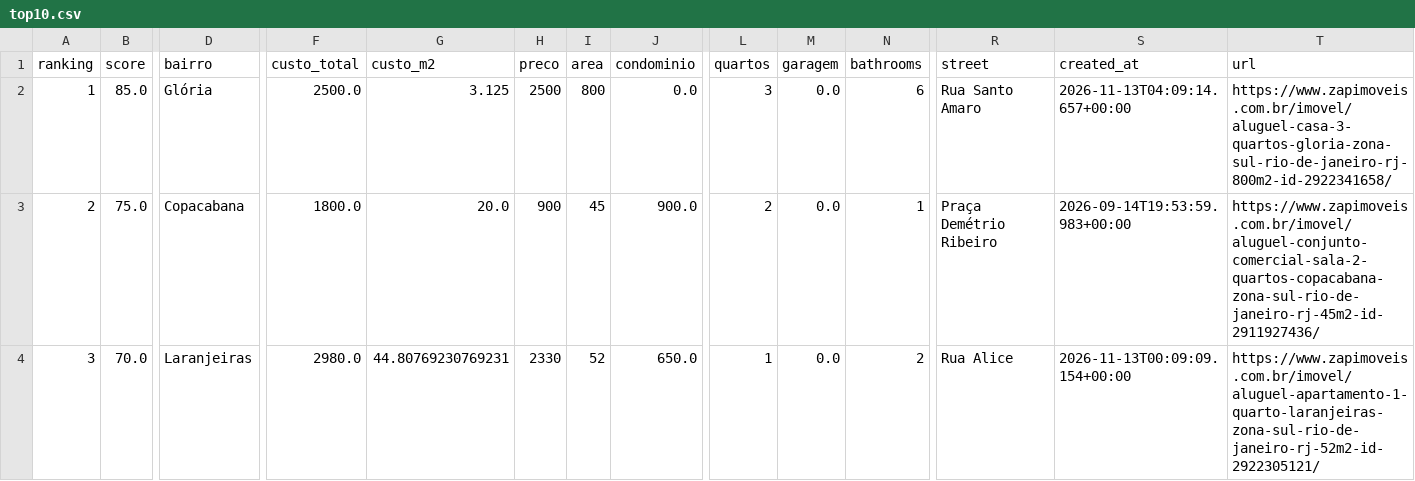
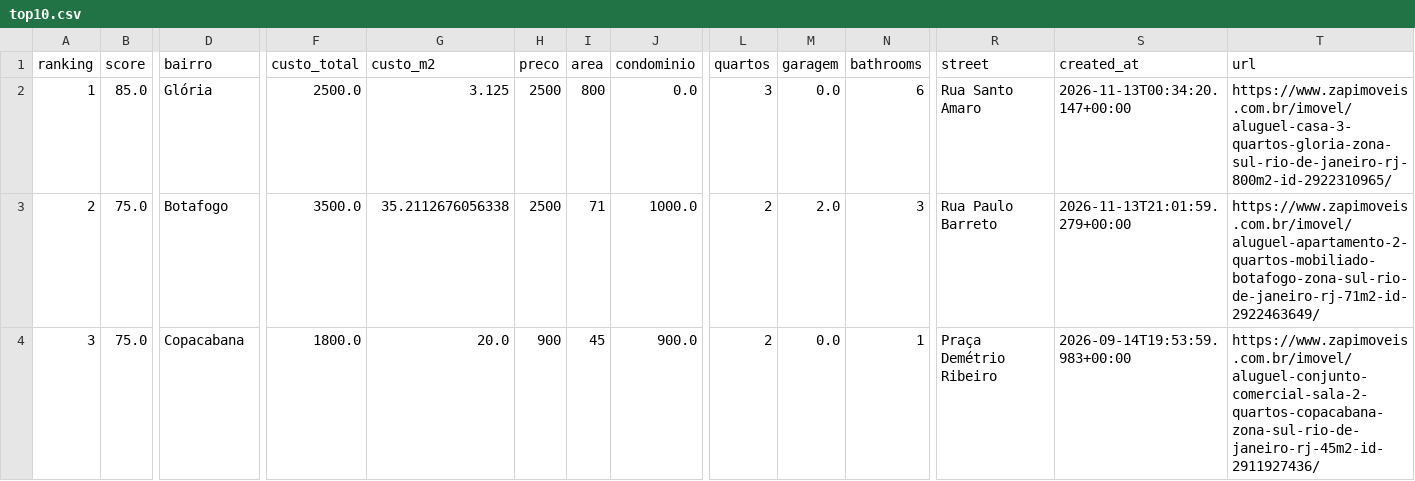
Before and after one commit to DboechatM/RentHunter, a CSV file: data/zap/top/top10.csv, drawn as a sheet; only a part is shown, gaps mark what is left out; the diff covers the shown part only; the diff names each change by its address in the sheet, - before the commit and + after, or states it on an @@ line.

```diff
--- a/data/zap/top/top10.csv
+++ b/data/zap/top/top10.csv
-S2 (created_at): 2026-11-13T04:09:14.657+00:00
+S2 (created_at): 2026-11-13T00:34:20.147+00:00
-T2 (url): https://www.zapimoveis.com.br/imovel/aluguel-casa-3-quartos-gloria-zona-sul-rio-de-janeiro-rj-800m2-id-2922341658/
+T2 (url): https://www.zapimoveis.com.br/imovel/aluguel-casa-3-quartos-gloria-zona-sul-rio-de-janeiro-rj-800m2-id-2922310965/
-D3 (bairro): Copacabana
+D3 (bairro): Botafogo
-F3 (custo_total): 1800.0
+F3 (custo_total): 3500.0
-G3 (custo_m2): 20.0
+G3 (custo_m2): 35.2112676056338
-H3 (preco): 900
+H3 (preco): 2500
-I3 (area): 45
+I3 (area): 71
-J3 (condominio): 900.0
+J3 (condominio): 1000.0
-M3 (garagem): 0.0
+M3 (garagem): 2.0
-N3 (bathrooms): 1
+N3 (bathrooms): 3
-R3 (street): Praça Demétrio Ribeiro
+R3 (street): Rua Paulo Barreto
-S3 (created_at): 2026-09-14T19:53:59.983+00:00
+S3 (created_at): 2026-11-13T21:01:59.279+00:00
-T3 (url): https://www.zapimoveis.com.br/imovel/aluguel-conjunto-comercial-sala-2-quartos-copacabana-zona-sul-rio-de-janeiro-rj-45m2-id-2911927436/
+T3 (url): https://www.zapimoveis.com.br/imovel/aluguel-apartamento-2-quartos-mobiliado-botafogo-zona-sul-rio-de-janeiro-rj-71m2-id-2922463649/
-B4 (score): 70.0
+B4 (score): 75.0
-D4 (bairro): Laranjeiras
+D4 (bairro): Copacabana
-F4 (custo_total): 2980.0
+F4 (custo_total): 1800.0
-G4 (custo_m2): 44.80769230769231
+G4 (custo_m2): 20.0
-H4 (preco): 2330
+H4 (preco): 900
-I4 (area): 52
+I4 (area): 45
-J4 (condominio): 650.0
+J4 (condominio): 900.0
-L4 (quartos): 1
+L4 (quartos): 2
-N4 (bathrooms): 2
+N4 (bathrooms): 1
-R4 (street): Rua Alice
+R4 (street): Praça Demétrio Ribeiro
-S4 (created_at): 2026-11-13T00:09:09.154+00:00
+S4 (created_at): 2026-09-14T19:53:59.983+00:00
-T4 (url): https://www.zapimoveis.com.br/imovel/aluguel-apartamento-1-quarto-laranjeiras-zona-sul-rio-de-janeiro-rj-52m2-id-2922305121/
+T4 (url): https://www.zapimoveis.com.br/imovel/aluguel-conjunto-comercial-sala-2-quartos-copacabana-zona-sul-rio-de-janeiro-rj-45m2-id-2911927436/
```
Also changed, not shown: 79 edited cells elsewhere in this file, 3 other files.
